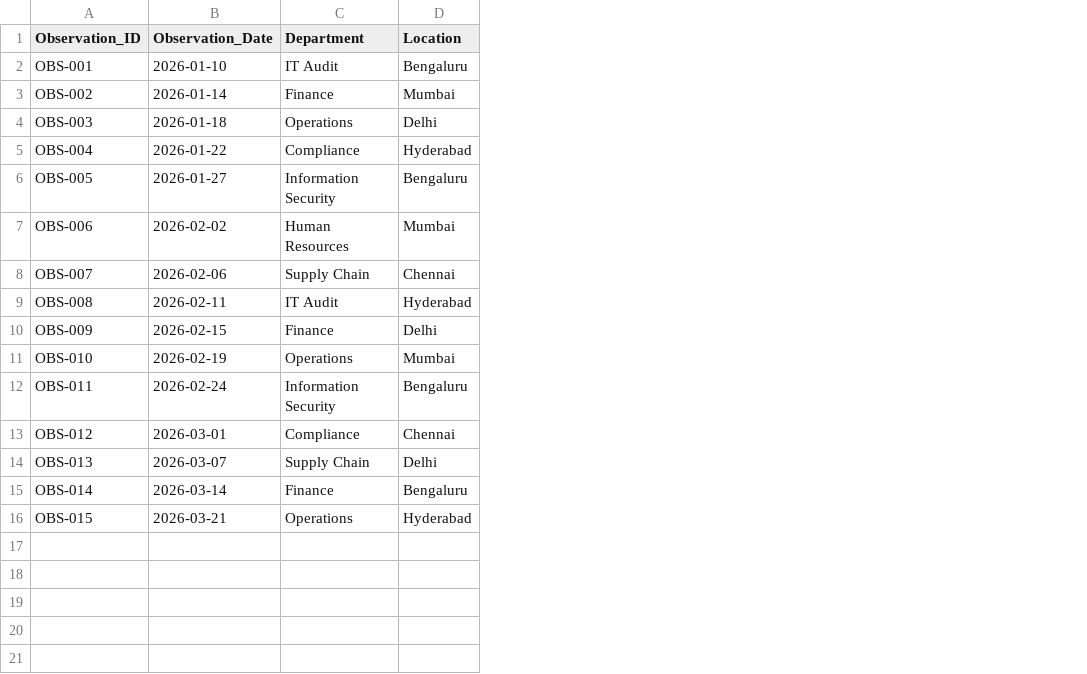
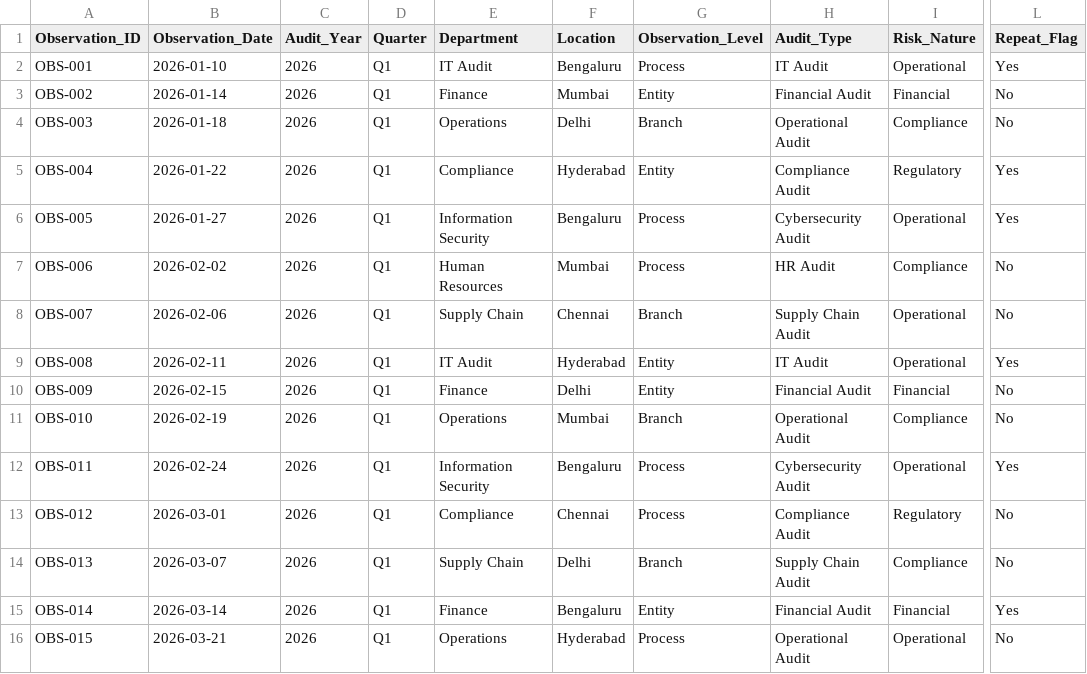
Before and after one commit to Sruthilaya06/Data-analysis-dashboard, a CSV file: public/audit_observations_test_dataset.csv, drawn as a sheet; only a part is shown, gaps mark what is left out; the diff names each change by its address in the sheet, - before the commit and + after, or states it on an @@ line.

Commit message:
feat: add dynamic visualization and charting engine
- Implement SVG charting module for various visualization types.
- Update profiling logic to improve categorical field detection.
- Add visualization tab with filtering and configuration state.
- Include CSS styles for responsive visualization dashboards.

```diff
--- a/public/audit_observations_test_dataset.csv
+++ b/public/audit_observations_test_dataset.csv
+column C (Audit_Year), rows 2-16: all 2026
+column D (Quarter), rows 2-16: all Q1
+column G (Observation_Level), rows 2-16: Process | Entity | Branch | Entity | Process | Process | Branch | Entity | Entity | Branch | Process | Process | Branch | Entity | Process
+column H (Audit_Type), rows 2-16: IT Audit | Financial Audit | Operational Audit | Compliance Audit | Cybersecurity Audit | HR Audit | Supply Chain Audit | IT Audit | Financial Audit | Operational Audit | Cybersecurity Audit | Compliance Audit | Supply Chain Audit | Financial Audit | Operational Audit
+column I (Risk_Nature), rows 2-16: Operational | Financial | Compliance | Regulatory | Operational | Compliance | Operational | Operational | Financial | Compliance | Operational | Regulatory | Compliance | Financial | Operational
+column L (Repeat_Flag), rows 2-16: Yes | No | No | Yes | Yes | No | No | Yes | No | No | Yes | No | No | Yes | No
```
Also changed, not shown: public/employee_test_dataset.csv, public/financial_reporting_test_dataset.csv, 11 other files.
